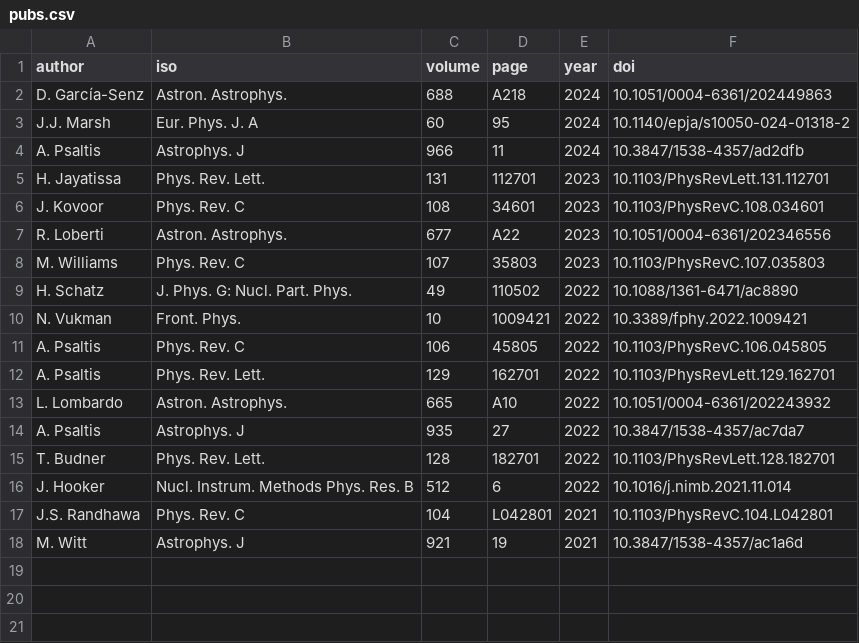
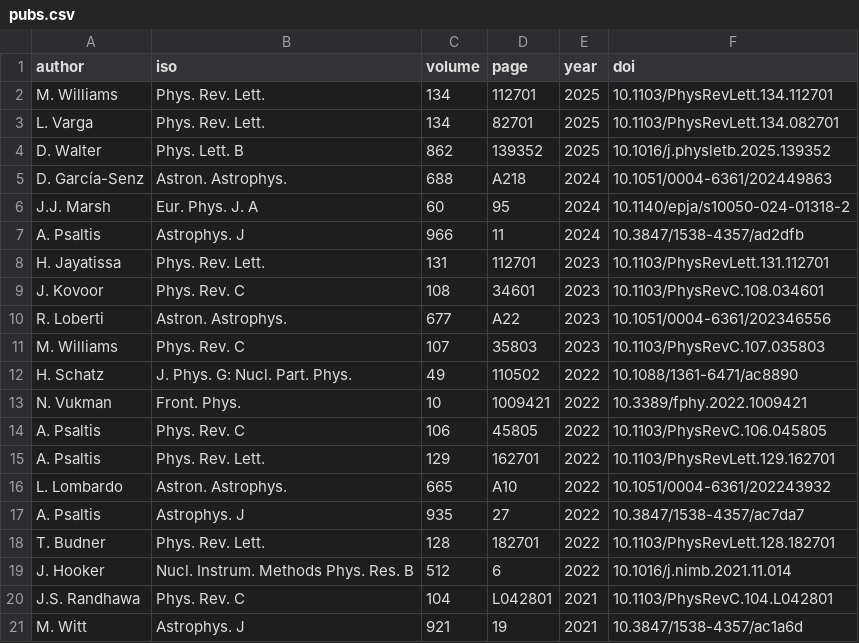
Before and after one commit to psaltisa/psaltisa.github.io, a CSV file: _data/pubs.csv, drawn as a sheet; the diff names each change by its address in the sheet, - before the commit and + after, or states it on an @@ line.

```diff
--- a/_data/pubs.csv
+++ b/_data/pubs.csv
+row 2: M. Williams | Phys. Rev. Lett. | 134 | 112701 | 2025 | 10.1103/PhysRevLett.134.112701
+row 3: L. Varga | Phys. Rev. Lett. | 134 | 82701 | 2025 | 10.1103/PhysRevLett.134.082701
+row 4: D. Walter | Phys. Lett. B | 862 | 139352 | 2025 | 10.1016/j.physletb.2025.139352
```
Also changed, not shown: _data/skype.csv, _data/talks.csv, 16 other files.
